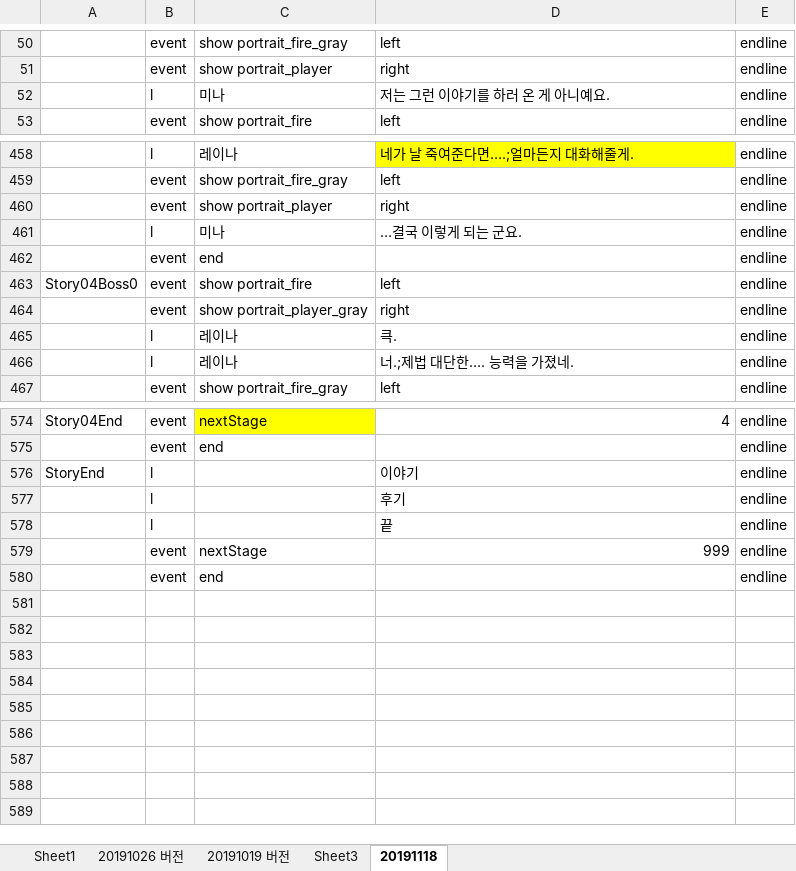
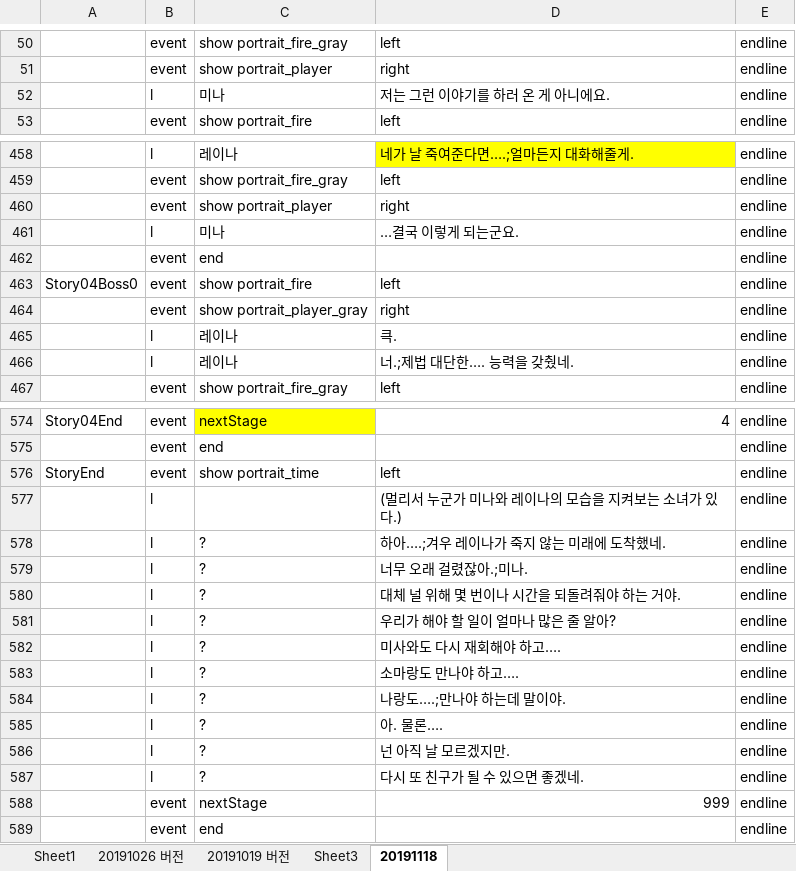
Before and after one commit to kalmmis/IndiePunk-PSY2050, an Excel workbook: 20190907 Story.xlsx, sheet 20191118, drawn as a sheet; only a part is shown, gaps mark what is left out; values as stored, in another font and other column widths than the file's, no borders; the diff covers the shown part only; the diff names each change by its address in the sheet, - before the commit and + after, or states it on an @@ line.

Commit message:
StoryScript
fixed story script

```diff
--- a/20190907 Story.xlsx (sheet 20191118)
+++ b/20190907 Story.xlsx (sheet 20191118)
-D52: 저는 그런 이야기를 하러 온 게 아니예요.
+D52: 저는 그런 이야기를 하러 온 게 아니에요.
-D461: …결국 이렇게 되는 군요.
+D461: …결국 이렇게 되는군요.
-D466: 너.;제법 대단한…. 능력을 가졌네.
+D466: 너.;제법 대단한…. 능력을 갖췄네.
-B576: l
+B576: event
-C576: (empty)
+C576: show portrait_time
-D576: 이야기
+D576: left
-D577: 후기
+D577: (멀리서 누군가 미나와 레이나의 모습을 지켜보는 소녀가 있다.)
-C578: (empty)
+C578: ?
-D578: 끝
+D578: 하아….;겨우 레이나가 죽지 않는 미래에 도착했네.
+row 579:  | l | ? | 너무 오래 걸렸잖아.;미나. | endline
+row 580:  | l | ? | 대체 널 위해 몇 번이나 시간을 되돌려줘야 하는 거야. | endline
+row 581:  | l | ? | 우리가 해야 할 일이 얼마나 많은 줄 알아? | endline
+row 582:  | l | ? | 미사와도 다시 재회해야 하고…. | endline
+row 583:  | l | ? | 소마랑도 만나야 하고…. | endline
+row 584:  | l | ? | 나랑도….;만나야 하는데 말이야. | endline
+row 585:  | l | ? | 아. 물론…. | endline
+row 586:  | l | ? | 넌 아직 날 모르겠지만. | endline
+row 587:  | l | ? | 다시 또 친구가 될 수 있으면 좋겠네. | endline
```
Also changed, not shown: 26 edited cells elsewhere in this sheet, 5 other files.
